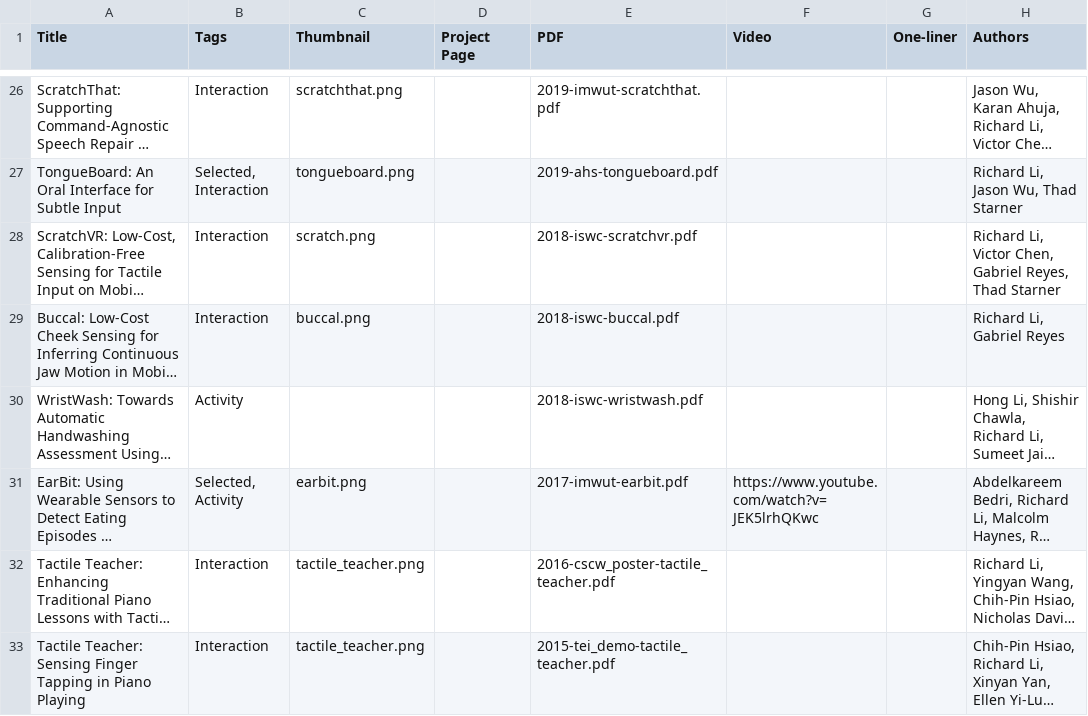
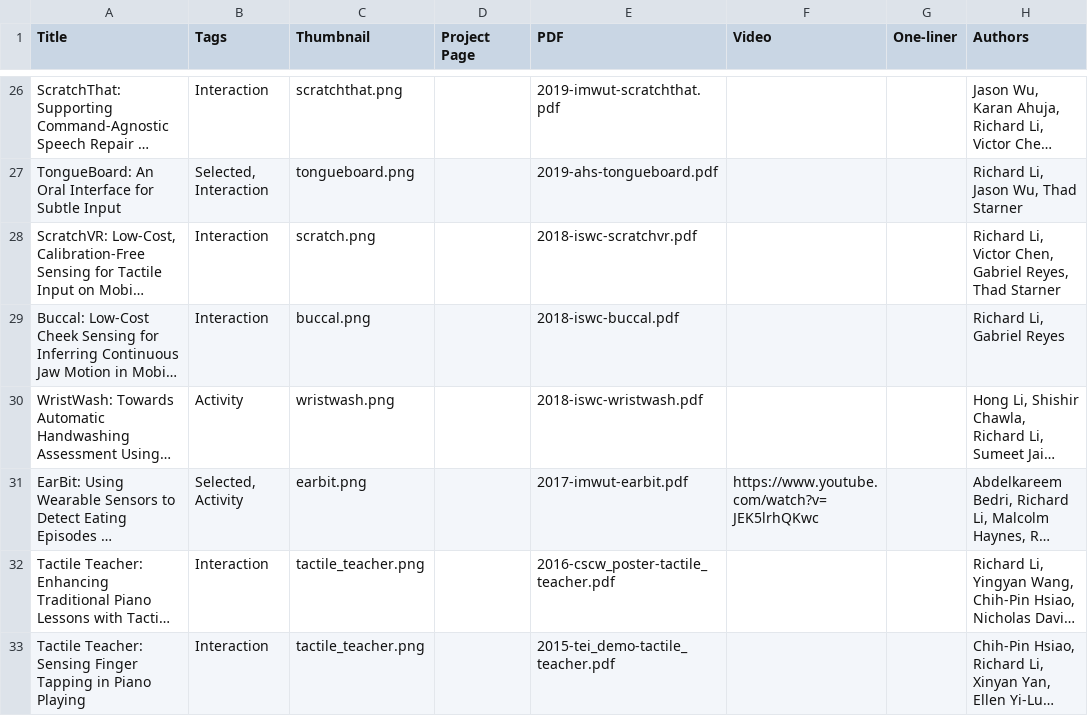
Before and after one commit to lichard49/lichard49.github.io, a CSV file: data/papers.csv, drawn as a sheet; only a part is shown, gaps mark what is left out; long unchanged cells end in …; the diff covers the shown part only; the diff names each change by its address in the sheet, - before the commit and + after, or states it on an @@ line.

Commit message:
Add latest paper PDFs and thumbnails

```diff
--- a/data/papers.csv
+++ b/data/papers.csv
-C30 (Thumbnail): (empty)
+C30 (Thumbnail): wristwash.png
```
Also changed, not shown: 18 edited cells elsewhere in this file, 15 other files.
